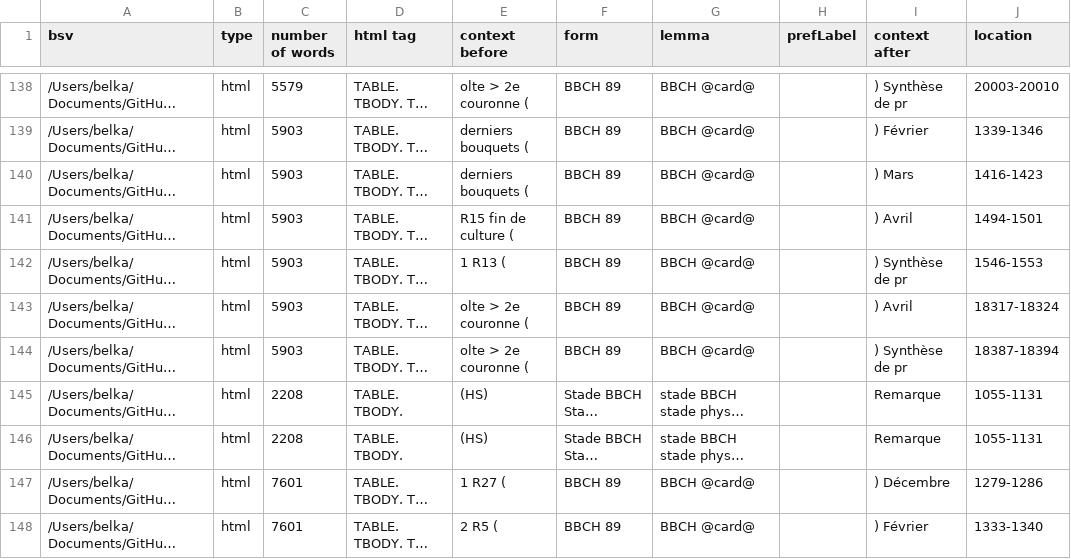
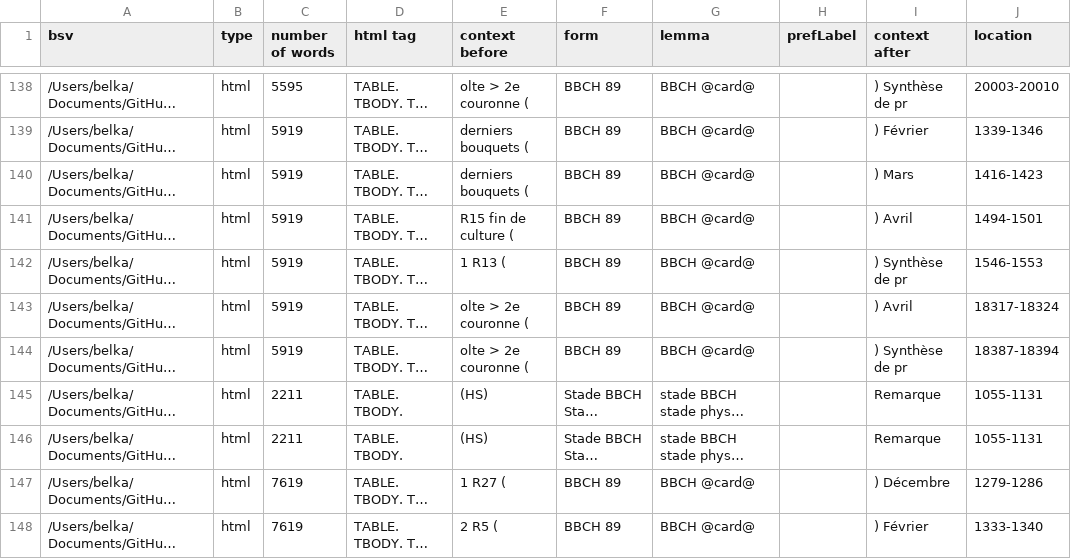
Before and after one commit to kouklinaa/Term-extraction, a CSV file: output/d2kab/bbch.csv, drawn as a sheet; only a part is shown, gaps mark what is left out; long unchanged cells end in …; the diff covers the shown part only; the diff names each change by its address in the sheet, - before the commit and + after, or states it on an @@ line.

```diff
--- a/output/d2kab/bbch.csv
+++ b/output/d2kab/bbch.csv
-C138 (number of words): 5579
+C138 (number of words): 5595
-C139:C144 (number of words): 5903
+C139:C144 (number of words): 5919
-C145:C146 (number of words): 2208
+C145:C146 (number of words): 2211
-C147:C148 (number of words): 7601
+C147:C148 (number of words): 7619
```
Also changed, not shown: 120 edited cells elsewhere in this file, output/alea/bbch.csv, output/alea/bm25-tomap.csv, 25 other files.
